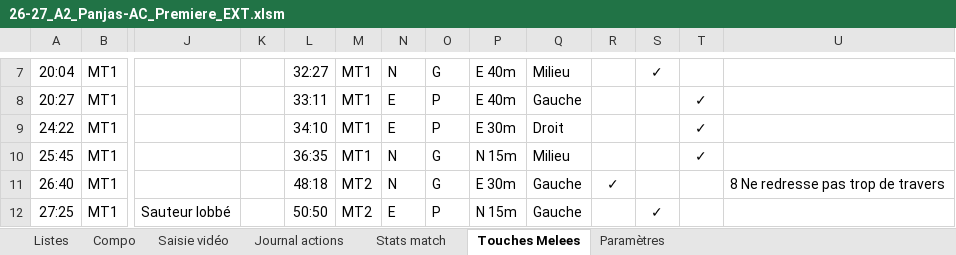
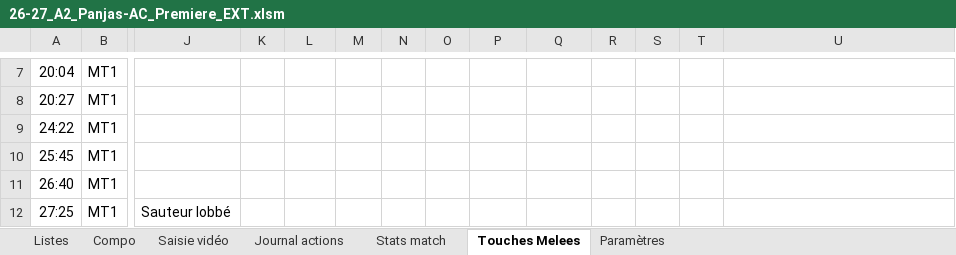
Before and after one commit to Bastien-32/RugbyStatsVeo, an Excel workbook: Matchs/26-27_A2_Panjas-AC_Premiere_EXT.xlsm, sheet Touches Melees, drawn as a sheet; only a part is shown, gaps mark what is left out; values as stored, in another font and other column widths than the file's, no borders; conditional formats and table styles not drawn; the diff covers the shown part only; the diff names each change by its address in the sheet, - before the commit and + after, or states it on an @@ line.

```diff
--- a/Matchs/26-27_A2_Panjas-AC_Premiere_EXT.xlsm (sheet Touches Melees)
+++ b/Matchs/26-27_A2_Panjas-AC_Premiere_EXT.xlsm (sheet Touches Melees)
-L7: 32:27
+L7: (empty)
-M7:M10: MT1
+M7:M10: (empty)
-N7: N
+N7: (empty)
-O7: G
+O7: (empty)
-P7:P8: E 40m
+P7:P8: (empty)
-Q7: Milieu
+Q7: (empty)
-S7: ✓
+S7: (empty)
-L8: 33:11
+L8: (empty)
-N8:N9: E
+N8:N9: (empty)
-O8:O9: P
+O8:O9: (empty)
-Q8: Gauche
+Q8: (empty)
-T8:T10: ✓
+T8:T10: (empty)
-L9: 34:10
+L9: (empty)
-P9: E 30m
+P9: (empty)
-Q9: Droit
+Q9: (empty)
-L10: 36:35
+L10: (empty)
-N10:N11: N
+N10:N11: (empty)
-O10:O11: G
+O10:O11: (empty)
-P10: N 15m
+P10: (empty)
-Q10: Milieu
+Q10: (empty)
-L11: 48:18
+L11: (empty)
-M11:M12: MT2
+M11:M12: (empty)
-P11: E 30m
+P11: (empty)
-Q11:Q12: Gauche
+Q11:Q12: (empty)
-R11: ✓
+R11: (empty)
-U11: 8 Ne redresse pas trop de travers
+U11: (empty)
-L12: 50:50
+L12: (empty)
-N12: E
+N12: (empty)
-O12: P
+O12: (empty)
-P12: N 15m
+P12: (empty)
-S12: ✓
+S12: (empty)
```
Also changed, not shown: 25 added rows, 85 edited cells, cell formats and merged cells elsewhere in this sheet, sheet Paramètres, Createur de match.xlsm, Matchs/26-27_A2_Panjas-AC_Premiere_EXT - Touches et melees.xlsx, 8 other files.
